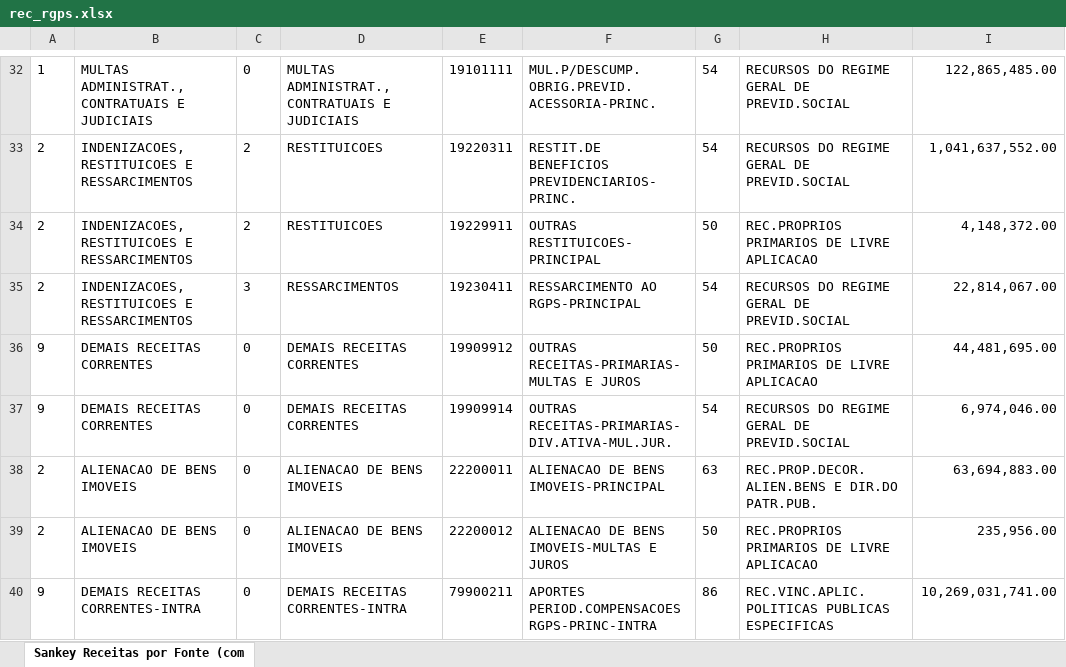
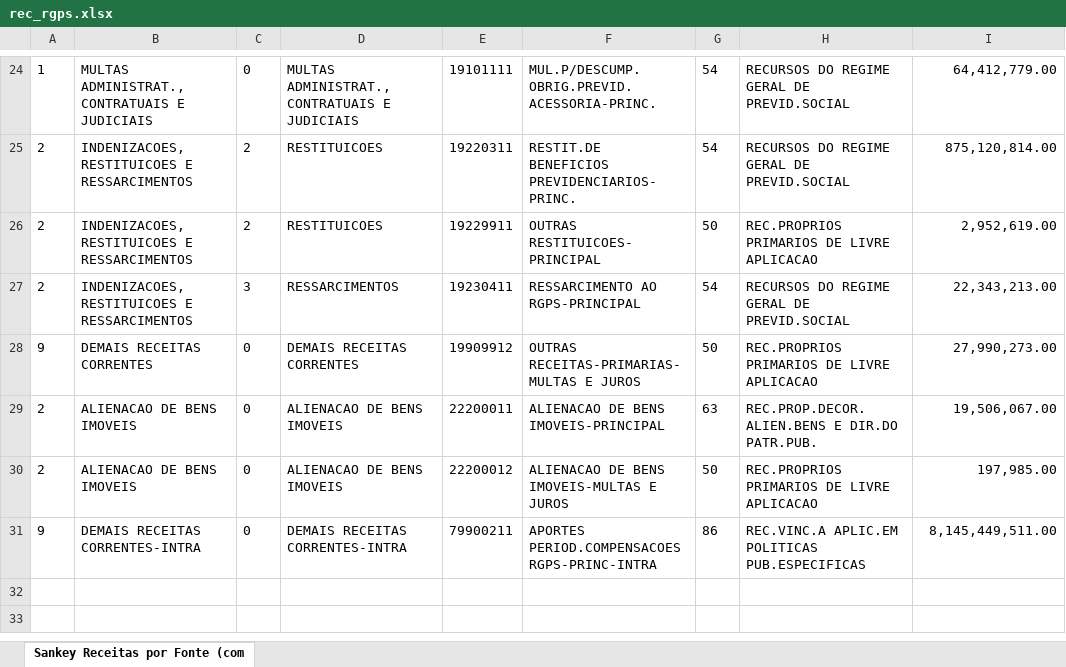
Before and after one commit to tesouro/orcamento, an Excel workbook: dados/rec_rgps.xlsx, sheet Sankey Receitas por Fonte (com, drawn as a sheet; only a part is shown, gaps mark what is left out; values as stored, in another font and other column widths than the file's, no borders; removed rows and columns are numbered as before the commit, all else as after; the diff covers the shown part only; the diff names each change by its address in the sheet, - before the commit and + after, or states it on an @@ line.

```diff
--- a/dados/rec_rgps.xlsx (sheet Sankey Receitas por Fonte (com)
+++ b/dados/rec_rgps.xlsx (sheet Sankey Receitas por Fonte (com)
-I24: 122,865,485.00
+I24: 64,412,779.00
-I25: 1,041,637,552.00
+I25: 875,120,814.00
-I26: 4,148,372.00
+I26: 2,952,619.00
-I27: 22,814,067.00
+I27: 22,343,213.00
-I28: 44,481,695.00
+I28: 27,990,273.00
-row 37: 9 | DEMAIS RECEITAS CORRENTES | 0 | DEMAIS RECEITAS CORRENTES | 19909914 | OUTRAS RECEITAS-PRIMARIAS-DIV.ATIVA-MUL.JUR. | 54 | RECURSOS DO REGIME GERAL DE PREVID.SOCIAL | 6,974,046.00
-I29: 63,694,883.00
+I29: 19,506,067.00
-I30: 235,956.00
+I30: 197,985.00
-H31: REC.VINC.APLIC.POLITICAS PUBLICAS ESPECIFICAS
+H31: REC.VINC.A APLIC.EM POLITICAS PUB.ESPECIFICAS
-I31: 10,269,031,741.00
+I31: 8,145,449,511.00
```
Also changed, not shown: 8 removed rows and 16 edited cells elsewhere in this sheet, dados/desp.xlsx, dados/rec.xlsx, 3 other files.
